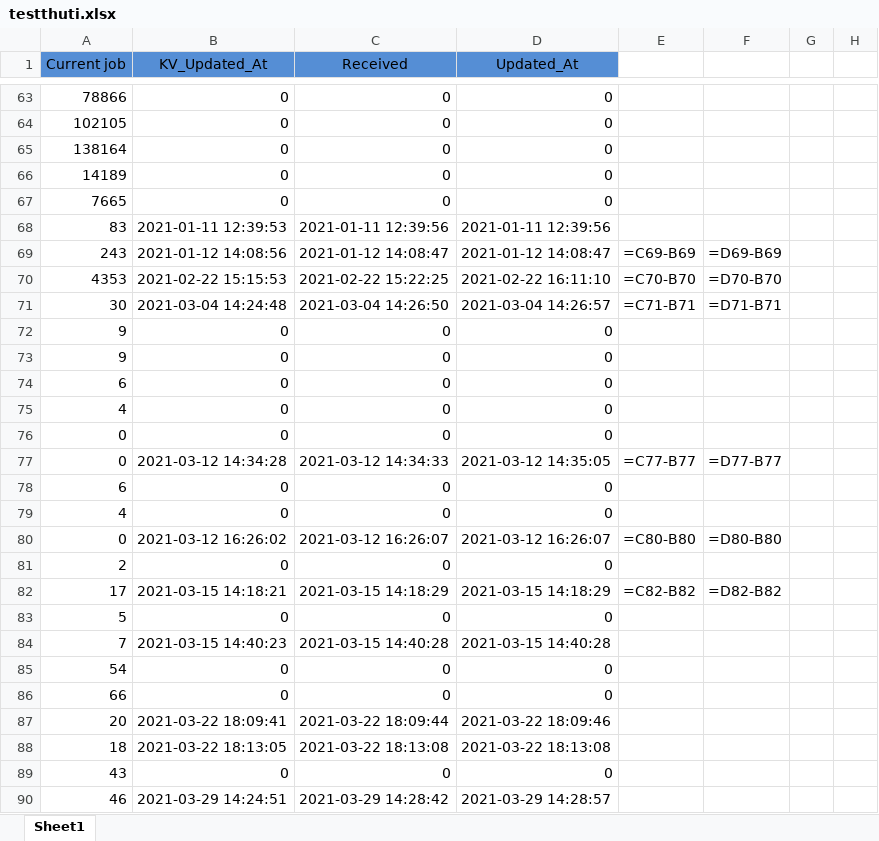
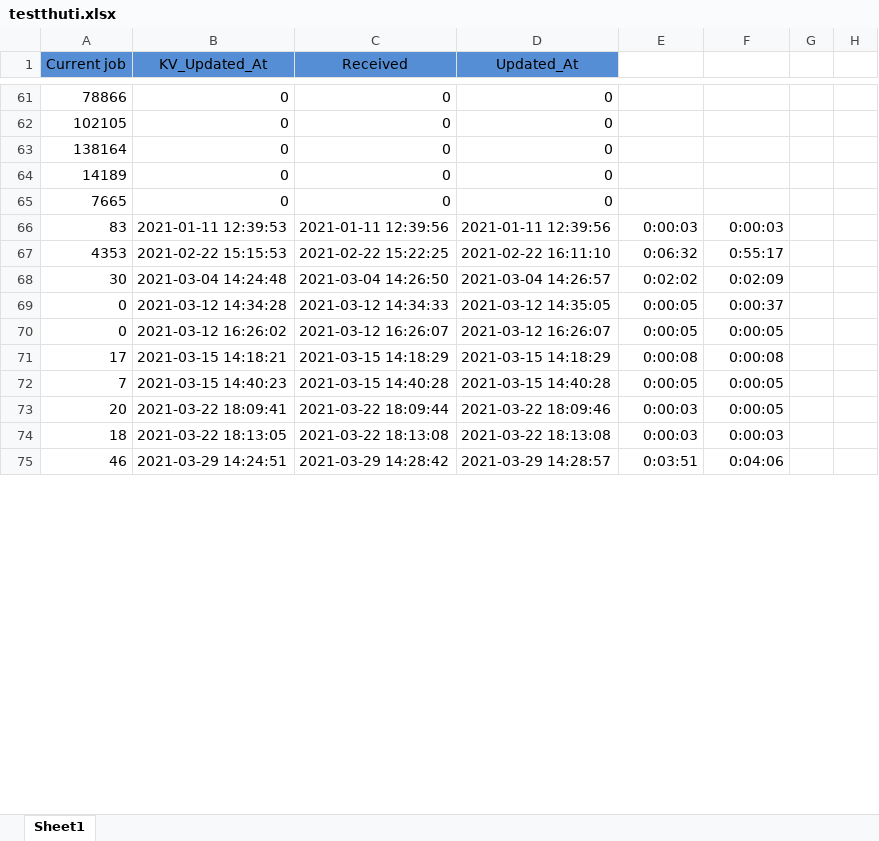
Before and after one commit to phuongnttest3/Mykiot, an Excel workbook: testthuti.xlsx, sheet Sheet1, drawn as a sheet; only a part is shown, gaps mark what is left out; values as stored, in another font and other column widths than the file's, no borders; formulas without a stored value are shown as written; removed rows and columns are numbered as before the commit, all else as after; the diff covers the shown part only; the diff names each change by its address in the sheet, - before the commit and + after, or states it on an @@ line.

```diff
--- a/testthuti.xlsx (sheet Sheet1)
+++ b/testthuti.xlsx (sheet Sheet1)
-E66: (empty)
+E66: 0:00:03
-F66: (empty)
+F66: 0:00:03
-row 69: 243 | 2021-01-12 14:08:56 | 2021-01-12 14:08:47 | 2021-01-12 14:08:47 | =C69-B69 | =D69-B69
-E67: =C70-B70
+E67: 0:06:32
-F67: =D70-B70
+F67: 0:55:17
-E68: =C71-B71
+E68: 0:02:02
-F68: =D71-B71
+F68: 0:02:09
-row 72: 9 | 0 | 0 | 0
-row 73: 9 | 0 | 0 | 0
-row 74: 6 | 0 | 0 | 0
-row 75: 4 | 0 | 0 | 0
-row 76: 0 | 0 | 0 | 0
-E69: =C77-B77
+E69: 0:00:05
-F69: =D77-B77
+F69: 0:00:37
-row 78: 6 | 0 | 0 | 0
-row 79: 4 | 0 | 0 | 0
-E70: =C80-B80
+E70: 0:00:05
-F70: =D80-B80
+F70: 0:00:05
-row 81: 2 | 0 | 0 | 0
-E71: =C82-B82
+E71: 0:00:08
-F71: =D82-B82
+F71: 0:00:08
-row 83: 5 | 0 | 0 | 0
-E72: (empty)
+E72: 0:00:05
-F72: (empty)
+F72: 0:00:05
-row 85: 54 | 0 | 0 | 0
-row 86: 66 | 0 | 0 | 0
-E73:E74: (empty)
+E73:E74: 0:00:03
-F73: (empty)
+F73: 0:00:05
-F74: (empty)
+F74: 0:00:03
-row 89: 43 | 0 | 0 | 0
-E75: (empty)
+E75: 0:03:51
-F75: (empty)
+F75: 0:04:06
```
Also changed, not shown: 5 added rows, 9 removed rows and 122 edited cells elsewhere in this sheet, 5 other files.
